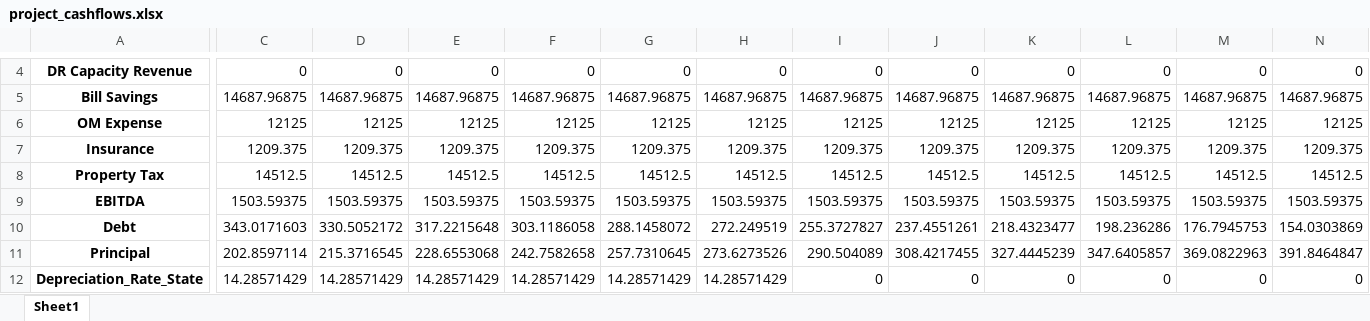
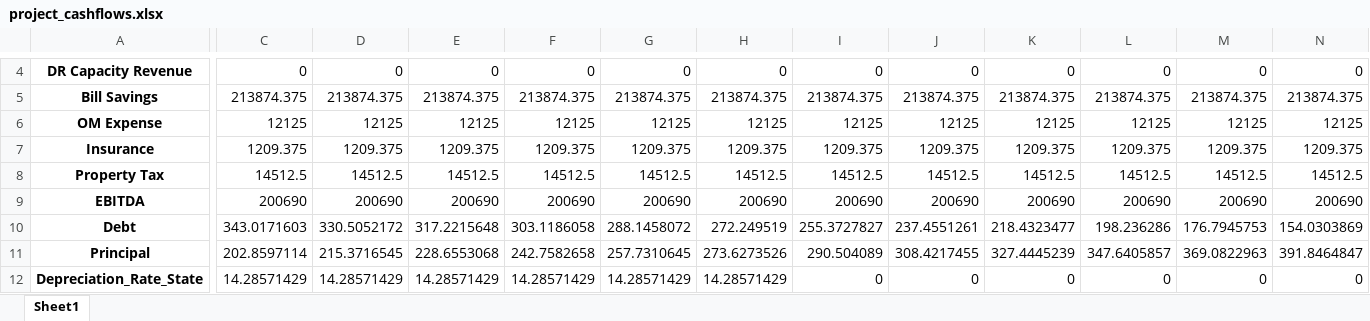
Before and after one commit to SGIL-Dashboard/Dashboard, an Excel workbook: Backend/results/17229644778933183683/project_cashflows.xlsx, sheet Sheet1, drawn as a sheet; only a part is shown, gaps mark what is left out; values as stored, in another font and other column widths than the file's, no borders; the diff covers the shown part only; the diff names each change by its address in the sheet, - before the commit and + after, or states it on an @@ line.

```diff
--- a/Backend/results/17229644778933183683/project_cashflows.xlsx (sheet Sheet1)
+++ b/Backend/results/17229644778933183683/project_cashflows.xlsx (sheet Sheet1)
-C5: 14687.96875
+C5: 213874.375
-D5: 14687.96875
+D5: 213874.375
-E5: 14687.96875
+E5: 213874.375
-F5: 14687.96875
+F5: 213874.375
-G5: 14687.96875
+G5: 213874.375
-H5: 14687.96875
+H5: 213874.375
-I5: 14687.96875
+I5: 213874.375
-J5: 14687.96875
+J5: 213874.375
-K5: 14687.96875
+K5: 213874.375
-L5: 14687.96875
+L5: 213874.375
-M5: 14687.96875
+M5: 213874.375
-N5: 14687.96875
+N5: 213874.375
-C9: 1503.59375
+C9: 200690
-D9: 1503.59375
+D9: 200690
-E9: 1503.59375
+E9: 200690
-F9: 1503.59375
+F9: 200690
-G9: 1503.59375
+G9: 200690
-H9: 1503.59375
+H9: 200690
-I9: 1503.59375
+I9: 200690
-J9: 1503.59375
+J9: 200690
-K9: 1503.59375
+K9: 200690
-L9: 1503.59375
+L9: 200690
-M9: 1503.59375
+M9: 200690
-N9: 1503.59375
+N9: 200690
```
Also changed, not shown: 44 edited cells elsewhere in this sheet, Backend/results/17229644778933183683/aggregated_df.xlsx, Backend/results/17229644778933183683/daily_pivot.xlsx, 21 other files.
